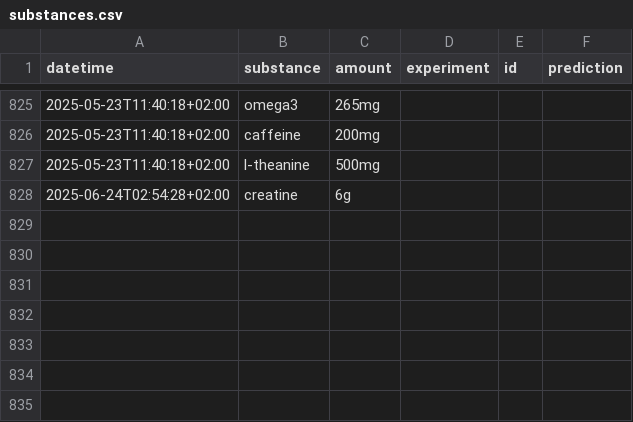
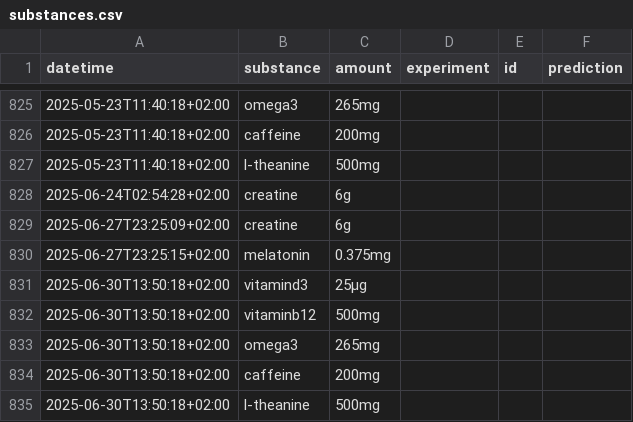
Before and after one commit to niplav/niplav.github.io, a CSV file: data/substances.csv, drawn as a sheet; only a part is shown, gaps mark what is left out.

```diff
--- a/data/substances.csv
+++ b/data/substances.csv
@@ -828 +828,8 @@ datetime,substance,amount,experiment,id,prediction
 2025-06-24T02:54:28+02:00,creatine,6g,,,
+2025-06-27T23:25:09+02:00,creatine,6g,,,
+2025-06-27T23:25:15+02:00,melatonin,0.375mg,,,
+2025-06-30T13:50:18+02:00,vitamind3,25μg,,,
+2025-06-30T13:50:18+02:00,vitaminb12,500mg,,,
+2025-06-30T13:50:18+02:00,omega3,265mg,,,
+2025-06-30T13:50:18+02:00,caffeine,200mg,,,
+2025-06-30T13:50:18+02:00,l-theanine,500mg,,,
```
Also changed, not shown: data/light.csv, 11 other files.
